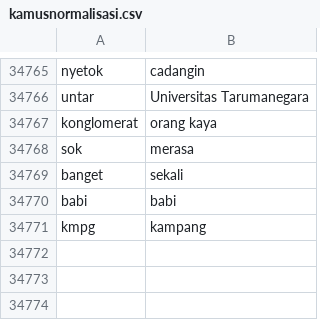
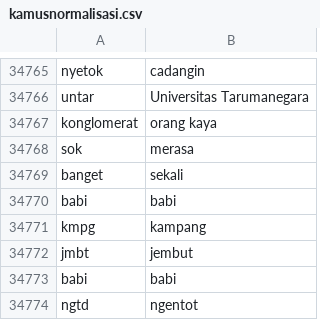
Before and after one commit to FarhanMaura/webpong, a CSV file: implementasi 2/data/mentahan/kamusnormalisasi.csv, drawn as a sheet; only a part is shown, gaps mark what is left out.

```diff
--- a/implementasi 2/data/mentahan/kamusnormalisasi.csv
+++ b/implementasi 2/data/mentahan/kamusnormalisasi.csv
@@ -34771 +34771,4 @@ babi,babi
 kmpg,kampang
+jmbt,jembut
+babi,babi
+ngtd,ngentot
```
Also changed, not shown: 13 other files.
